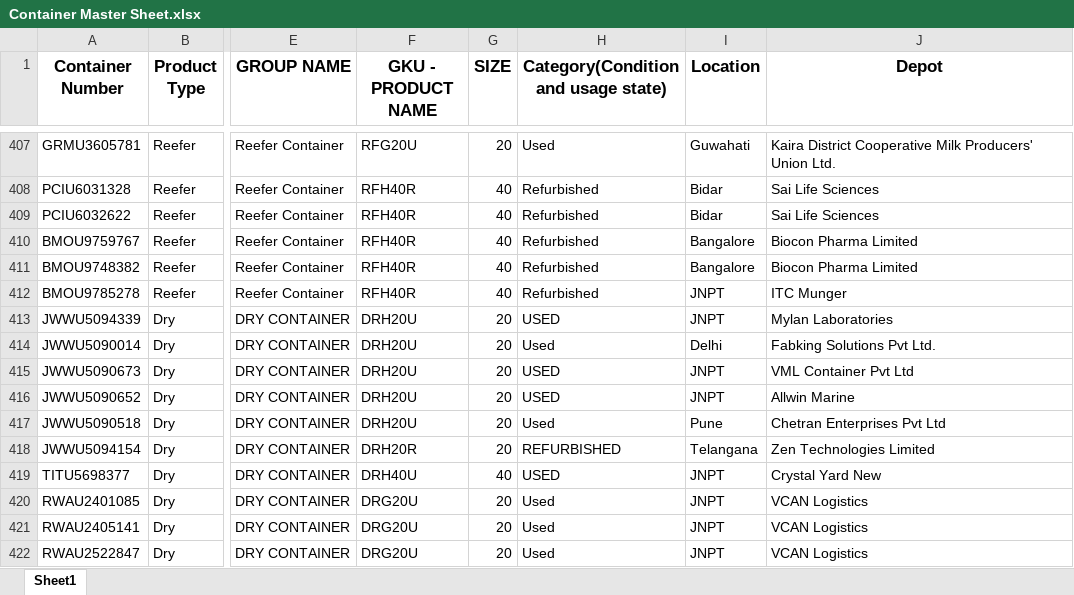
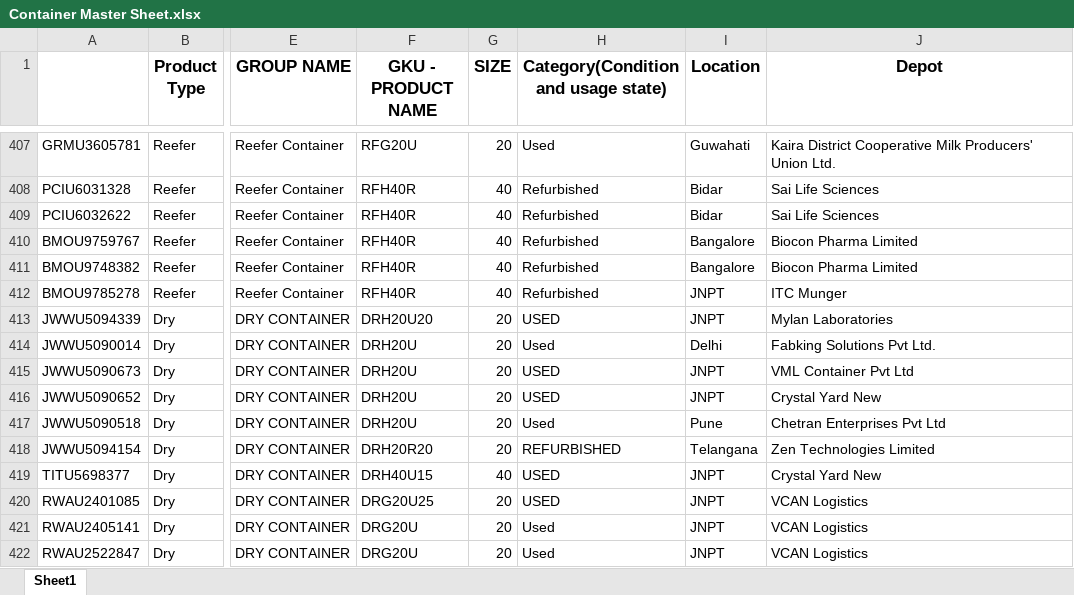
Before and after one commit to Arzaan-k/service-hub, an Excel workbook: Container Master Sheet.xlsx, sheet Sheet1, drawn as a sheet; only a part is shown, gaps mark what is left out; values as stored, in another font and other column widths than the file's, no borders; the diff covers the shown part only; the diff names each change by its address in the sheet, - before the commit and + after, or states it on an @@ line.

Commit message:
feat: Container dashboard enhancements and data integration
- Enhanced container data visibility on dashboard with improved fleet stats
- Fixed database schema mismatches for container master sheet integration
- Resolved API errors preventing container data display on dashboard
- Updated container and service request APIs to work with current database structure
- Added comprehensive Excel data import functionality for container management
- Improved service request mapping and container associations
- Added new technician profile pages and map autocomplete components
- Enhanced sidebar navigation and UI components
- Added container merge and migration utilities
- Updated package dependencies and configuration files

```diff
--- a/Container Master Sheet.xlsx (sheet Sheet1)
+++ b/Container Master Sheet.xlsx (sheet Sheet1)
-A1: Container Number
+A1: (empty)
-F413 (GKU - PRODUCT NAME): DRH20U
+F413 (GKU - PRODUCT NAME): DRH20U20
-J416 (Depot): Allwin Marine
+J416 (Depot): Crystal Yard New
-F418 (GKU - PRODUCT NAME): DRH20R
+F418 (GKU - PRODUCT NAME): DRH20R20
-F419 (GKU - PRODUCT NAME): DRH40U
+F419 (GKU - PRODUCT NAME): DRH40U15
-F420 (GKU - PRODUCT NAME): DRG20U
+F420 (GKU - PRODUCT NAME): DRG20U25
-H420: Used
+H420: USED
```
Also changed, not shown: 47 added rows, 2 removed rows, 296 edited cells and cell formats elsewhere in this sheet, 38 other files.
